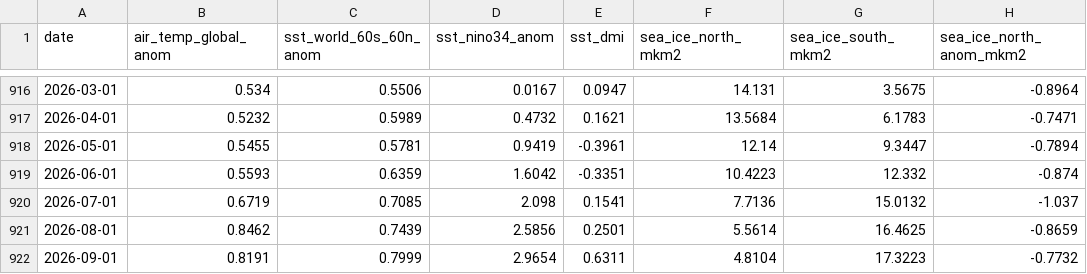
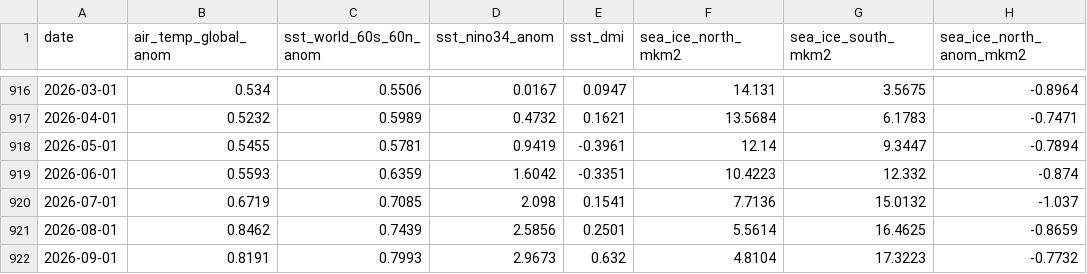
Before and after one commit to yasumorishima/earth-vital-signs, a CSV file: data/climate_monthly_panel.csv, drawn as a sheet; only a part is shown, gaps mark what is left out; the diff names each change by its address in the sheet, - before the commit and + after, or states it on an @@ line.

```diff
--- a/data/climate_monthly_panel.csv
+++ b/data/climate_monthly_panel.csv
-C922 (sst_world_60s_60n_anom): 0.7999
+C922 (sst_world_60s_60n_anom): 0.7993
-D922 (sst_nino34_anom): 2.9654
+D922 (sst_nino34_anom): 2.9673
-E922 (sst_dmi): 0.6311
+E922 (sst_dmi): 0.632
```
Also changed, not shown: 2 other files.
